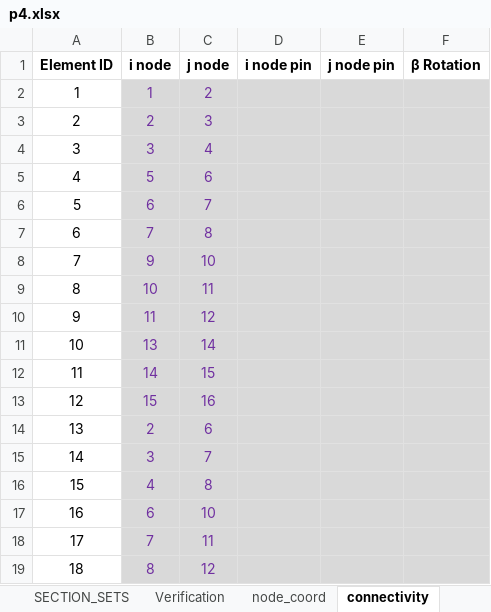
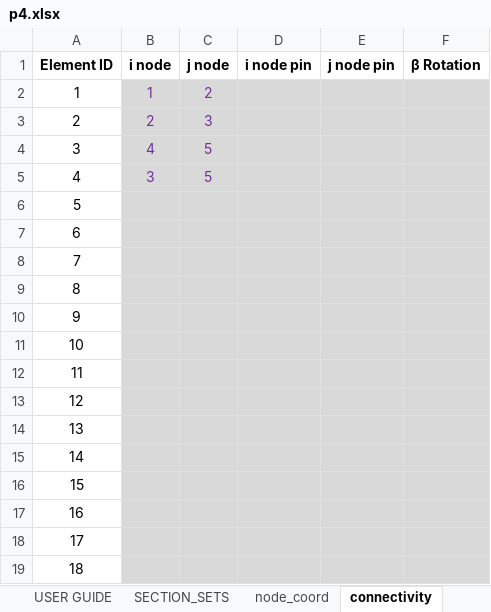
Before and after one commit to wcfrobert/MSApy, an Excel workbook: verification_examples/p4.xlsx, sheet connectivity, drawn as a sheet; only a part is shown; values as stored, in another font and other column widths than the file's, no borders; the diff covers the shown part only; the diff names each change by its address in the sheet, - before the commit and + after, or states it on an @@ line.

```diff
--- a/verification_examples/p4.xlsx (sheet connectivity)
+++ b/verification_examples/p4.xlsx (sheet connectivity)
-sheet tab: Verification
-B4 (i node): 3
+B4 (i node): 4
-C4 (j node): 4
+C4 (j node): 5
-B5 (i node): 5
+B5 (i node): 3
-C5 (j node): 6
+C5 (j node): 5
-B6 (i node): 6
+B6 (i node): (empty)
-C6 (j node): 7
+C6 (j node): (empty)
-B7 (i node): 7
+B7 (i node): (empty)
-C7 (j node): 8
+C7 (j node): (empty)
-B8 (i node): 9
+B8 (i node): (empty)
-C8 (j node): 10
+C8 (j node): (empty)
-B9 (i node): 10
+B9 (i node): (empty)
-C9 (j node): 11
+C9 (j node): (empty)
-B10 (i node): 11
+B10 (i node): (empty)
-C10 (j node): 12
+C10 (j node): (empty)
-B11 (i node): 13
+B11 (i node): (empty)
-C11 (j node): 14
+C11 (j node): (empty)
-B12 (i node): 14
+B12 (i node): (empty)
-C12 (j node): 15
+C12 (j node): (empty)
-B13 (i node): 15
+B13 (i node): (empty)
-C13 (j node): 16
+C13 (j node): (empty)
-B14 (i node): 2
+B14 (i node): (empty)
-C14 (j node): 6
+C14 (j node): (empty)
-B15 (i node): 3
+B15 (i node): (empty)
-C15 (j node): 7
+C15 (j node): (empty)
-B16 (i node): 4
+B16 (i node): (empty)
-C16 (j node): 8
+C16 (j node): (empty)
-B17 (i node): 6
+B17 (i node): (empty)
-C17 (j node): 10
+C17 (j node): (empty)
-B18 (i node): 7
+B18 (i node): (empty)
-C18 (j node): 11
+C18 (j node): (empty)
-B19 (i node): 8
+B19 (i node): (empty)
-C19 (j node): 12
+C19 (j node): (empty)
```
Also changed, not shown: 6 edited cells elsewhere in this sheet, sheet SECTION_SETS, sheet section, sheet USER GUIDE, sheet node_coord, sheet fixity, sheet nodal_load, formulas that keep their value, charts or pictures, verification_examples/p1.xlsx, verification_examples/p2.xlsx, 52 other files.
